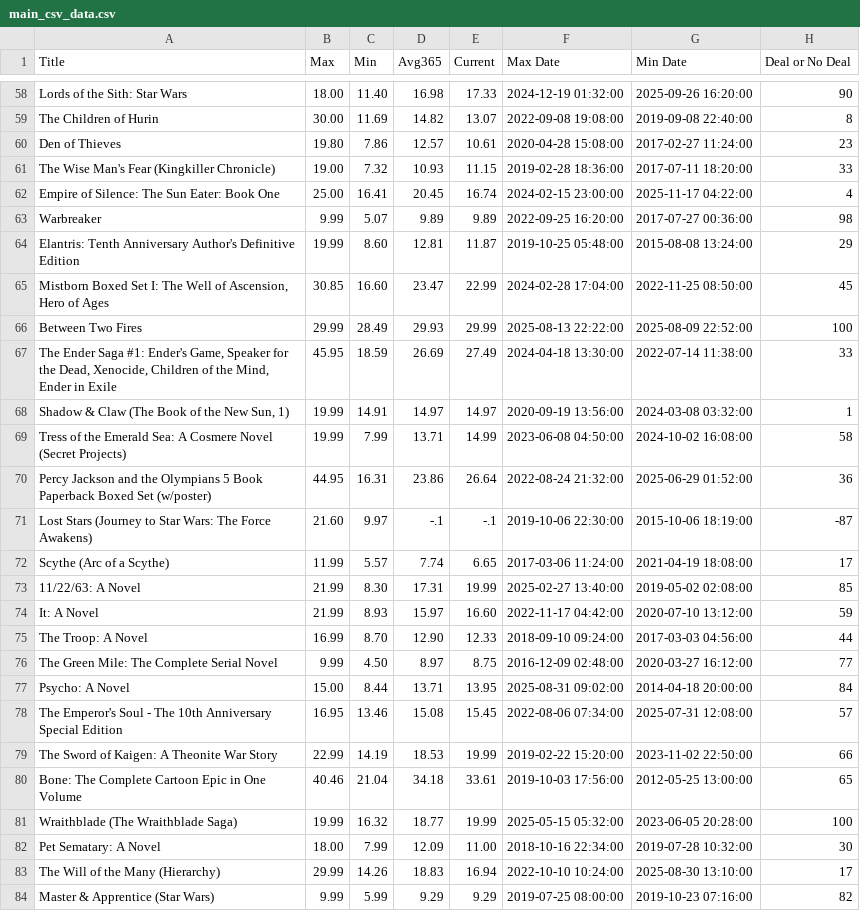
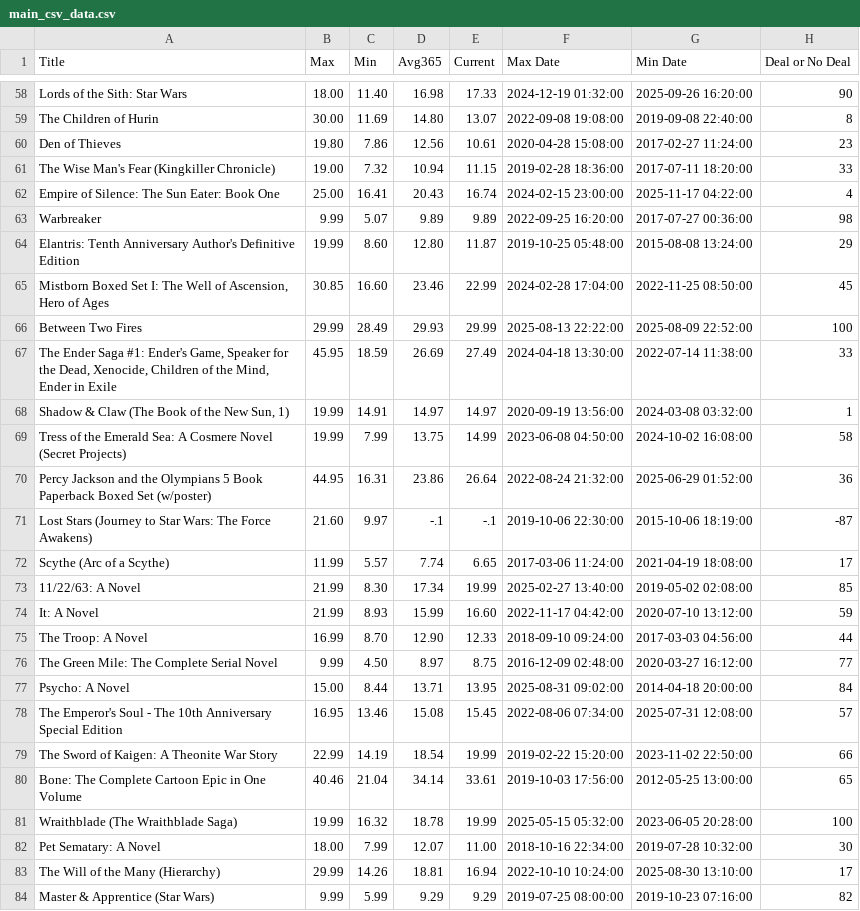
Before and after one commit to Sloeffler123/amazon-wishlist-automation, a CSV file: main_csv_data.csv, drawn as a sheet; only a part is shown, gaps mark what is left out; the diff covers the shown part only; the diff names each change by its address in the sheet, - before the commit and + after, or states it on an @@ line.

```diff
--- a/main_csv_data.csv
+++ b/main_csv_data.csv
-D59 (Avg365): 14.82
+D59 (Avg365): 14.80
-D60 (Avg365): 12.57
+D60 (Avg365): 12.56
-D61 (Avg365): 10.93
+D61 (Avg365): 10.94
-D62 (Avg365): 20.45
+D62 (Avg365): 20.43
-D64 (Avg365): 12.81
+D64 (Avg365): 12.80
-D65 (Avg365): 23.47
+D65 (Avg365): 23.46
-D69 (Avg365): 13.71
+D69 (Avg365): 13.75
-D73 (Avg365): 17.31
+D73 (Avg365): 17.34
-D74 (Avg365): 15.97
+D74 (Avg365): 15.99
-D79 (Avg365): 18.53
+D79 (Avg365): 18.54
-D80 (Avg365): 34.18
+D80 (Avg365): 34.14
-D81 (Avg365): 18.77
+D81 (Avg365): 18.78
-D82 (Avg365): 12.09
+D82 (Avg365): 12.07
-D83 (Avg365): 18.83
+D83 (Avg365): 18.81
```
Also changed, not shown: 48 edited cells elsewhere in this file, 5 other files.
